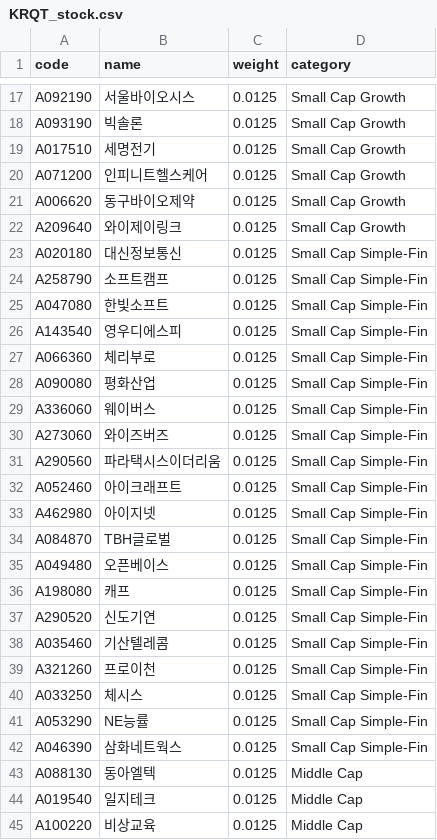
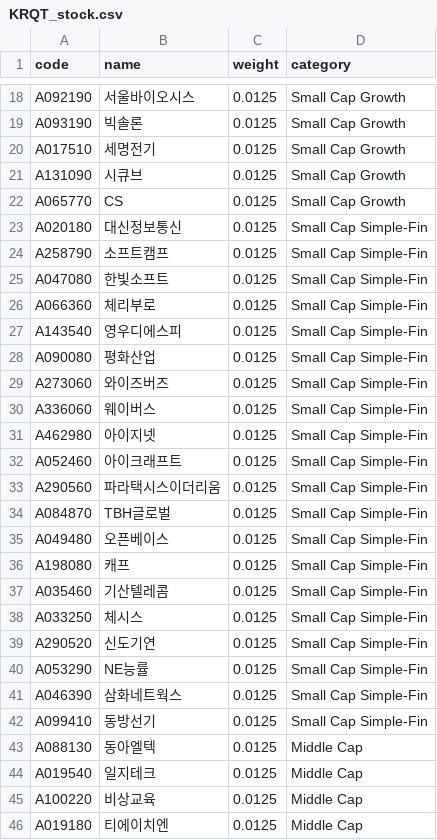
Before and after one commit to zalankr/git_folder, a CSV file: Trading/TR_KRQT/KRQT_stock.csv, drawn as a sheet; only a part is shown, gaps mark what is left out; the shorter side is filled out with more unchanged rows; the diff covers the shown part only.

Commit message:
modified:   Trading/TR_HKQT/KIS_HK.py 	modified:   Trading/TR_JPQT/KIS_JP.py 	modified:   Trading/TR_KRQT/KRQT_stock.csv 	modified:   Trading/TR_USAA/KIS_US.py 	modified:   Trading/TR_USQT/KIS_US.py

```diff
--- a/Trading/TR_KRQT/KRQT_stock.csv
+++ b/Trading/TR_KRQT/KRQT_stock.csv
@@ -19,5 +20,4 @@ A093190,빅솔론,0.0125,Small Cap Growth
 A017510,세명전기,0.0125,Small Cap Growth
-A071200,인피니트헬스케어,0.0125,Small Cap Growth
-A006620,동구바이오제약,0.0125,Small Cap Growth
-A209640,와이제이링크,0.0125,Small Cap Growth
+A131090,시큐브,0.0125,Small Cap Growth
+A065770,CS,0.0125,Small Cap Growth
 A020180,대신정보통신,0.0125,Small Cap Simple-Fin
@@ -25,10 +25,10 @@ A258790,소프트캠프,0.0125,Small Cap Simple-Fin
 A047080,한빛소프트,0.0125,Small Cap Simple-Fin
+A066360,체리부로,0.0125,Small Cap Simple-Fin
 A143540,영우디에스피,0.0125,Small Cap Simple-Fin
-A066360,체리부로,0.0125,Small Cap Simple-Fin
 A090080,평화산업,0.0125,Small Cap Simple-Fin
+A273060,와이즈버즈,0.0125,Small Cap Simple-Fin
 A336060,웨이버스,0.0125,Small Cap Simple-Fin
-A273060,와이즈버즈,0.0125,Small Cap Simple-Fin
+A462980,아이지넷,0.0125,Small Cap Simple-Fin
+A052460,아이크래프트,0.0125,Small Cap Simple-Fin
 A290560,파라택시스이더리움,0.0125,Small Cap Simple-Fin
-A052460,아이크래프트,0.0125,Small Cap Simple-Fin
-A462980,아이지넷,0.0125,Small Cap Simple-Fin
 A084870,TBH글로벌,0.0125,Small Cap Simple-Fin
@@ -36,8 +36,8 @@ A049480,오픈베이스,0.0125,Small Cap Simple-Fin
 A198080,캐프,0.0125,Small Cap Simple-Fin
+A035460,기산텔레콤,0.0125,Small Cap Simple-Fin
+A033250,체시스,0.0125,Small Cap Simple-Fin
 A290520,신도기연,0.0125,Small Cap Simple-Fin
-A035460,기산텔레콤,0.0125,Small Cap Simple-Fin
-A321260,프로이천,0.0125,Small Cap Simple-Fin
-A033250,체시스,0.0125,Small Cap Simple-Fin
 A053290,NE능률,0.0125,Small Cap Simple-Fin
 A046390,삼화네트웍스,0.0125,Small Cap Simple-Fin
+A099410,동방선기,0.0125,Small Cap Simple-Fin
 A088130,동아엘텍,0.0125,Middle Cap
```
Also changed, not shown: 3 added rows, 2 removed rows, 10 moved rows and 1 edited cell elsewhere in this file, 4 other files.
